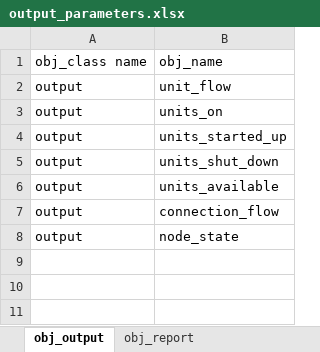
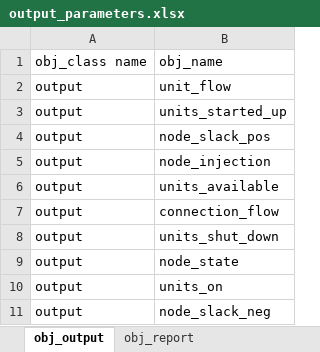
Before and after one commit to Spine-project/spinetoolbox_rts-glmc, an Excel workbook: spine_rts-gmlc/datasets/output_parameters.xlsx, sheet obj_output, drawn as a sheet; values as stored, in another font and other column widths than the file's, no borders; addresses are those after the commit; the diff names each change by its address in the sheet, - before the commit and + after, or states it on an @@ line.

```diff
--- a/spine_rts-gmlc/datasets/output_parameters.xlsx (sheet obj_output)
+++ b/spine_rts-gmlc/datasets/output_parameters.xlsx (sheet obj_output)
-B4: units_shut_down
+B4: node_slack_pos
+row 5: output | node_injection
+row 8: output | units_shut_down
@@ row 3 moved to row 10: output @@
+row 11: output | node_slack_neg
```
Also changed, not shown: sheet rel_report__output, spine_rts-gmlc/datasets/gen.xlsx, 1 other file.
